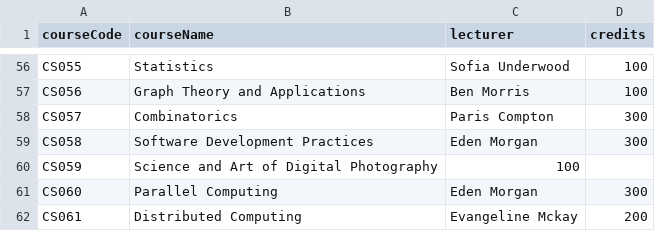
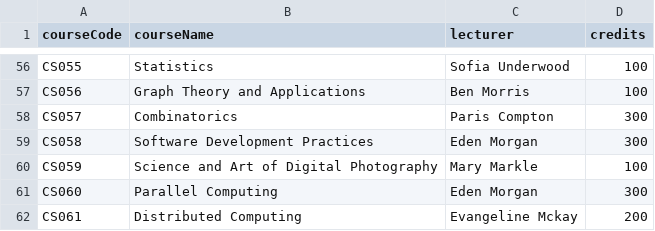
Before and after one commit to rajiniw95/springboot-openfaas-coursemgmt, a CSV file: course_list_dataset_full.csv, drawn as a sheet; only a part is shown, gaps mark what is left out.

```diff
--- a/course_list_dataset_full.csv
+++ b/course_list_dataset_full.csv
@@ -59,3 +59,3 @@ CS057,Combinatorics,Paris Compton,300
 CS058,Software Development Practices,Eden Morgan,300
-CS059,Science and Art of Digital Photography,100
+CS059,Science and Art of Digital Photography,Mary Markle,100
 CS060,Parallel Computing,Eden Morgan,300
```
Also changed, not shown: 2 other files.
